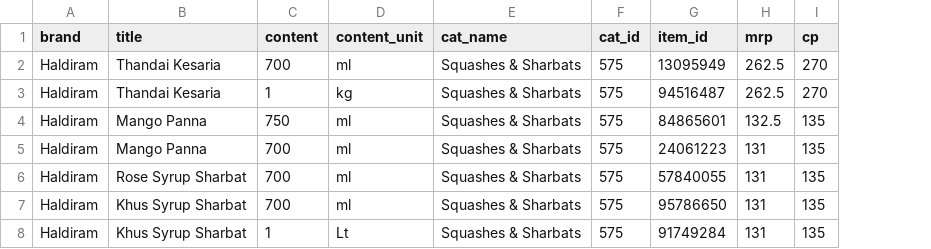
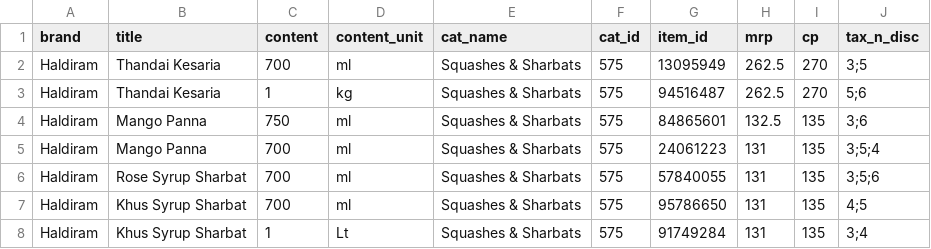
Before and after one commit to namra-limeroad/scanbee_v1, a CSV file: scanbee_v1.1/cooked/product_sku.csv, drawn as a sheet; the diff names each change by its address in the sheet, - before the commit and + after, or states it on an @@ line.

Commit message:
TaxNDiscount table and API Fix

```diff
--- a/scanbee_v1.1/cooked/product_sku.csv
+++ b/scanbee_v1.1/cooked/product_sku.csv
+column J (tax_n_disc), rows 2-8: 3;5 | 5;6 | 3;6 | 3;5;4 | 3;5;6 | 4;5 | 3;4
```
Also changed, not shown: 9 other files.
